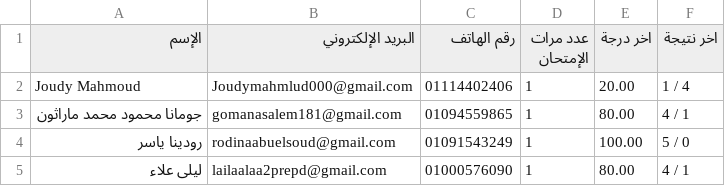
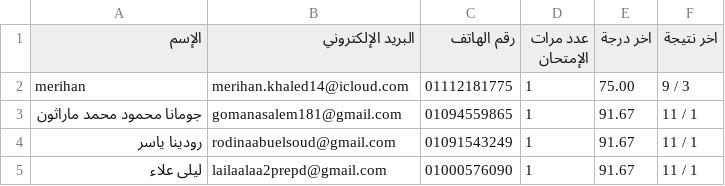
Before and after one commit to Harvovich/Marks-csv, a CSV file: 3lit.csv, drawn as a sheet.

```diff
--- a/3lit.csv
+++ b/3lit.csv
@@ -1,5 +1,5 @@
 "اﻹسم","البريد اﻹلكتروني","رقم الهاتف","عدد مرات الإمتحان","اخر درجة","اخر نتيجة"
-"Joudy Mahmoud","Joudymahmlud000@gmail.com","01114402406","1","20.00","1 / 4"
-"جومانا محمود محمد ماراثون","gomanasalem181@gmail.com","01094559865","1","80.00","4 / 1"
-"رودينا ياسر","rodinaabuelsoud@gmail.com","01091543249","1","100.00","5 / 0"
-"ليلى علاء","lailaalaa2prepd@gmail.com","01000576090","1","80.00","4 / 1"
+"merihan","merihan.khaled14@icloud.com","01112181775","1","75.00","9 / 3"
+"جومانا محمود محمد ماراثون","gomanasalem181@gmail.com","01094559865","1","91.67","11 / 1"
+"رودينا ياسر","rodinaabuelsoud@gmail.com","01091543249","1","91.67","11 / 1"
+"ليلى علاء","lailaalaa2prepd@gmail.com","01000576090","1","91.67","11 / 1"
```
